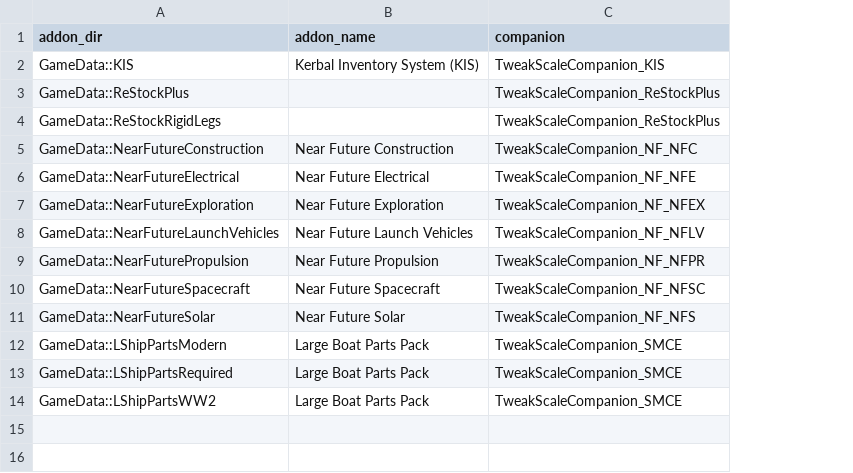
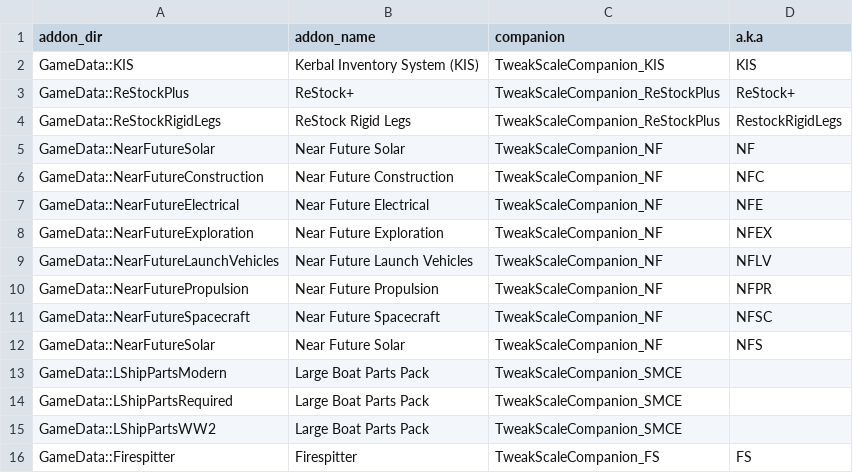
Before and after one commit to TweakScale/Companion, a CSV file: Database/AddOns-v1_0.csv, drawn as a sheet; addresses are those after the commit; the diff names each change by its address in the sheet, - before the commit and + after, or states it on an @@ line.

Commit message:
Adding "A.K.A" to some Add'Ons (since there's no code yet depending of the schema, no need to update the version). Fixing some Add'Ons naming Adding Firespitter to the database

```diff
--- a/Database/AddOns-v1_0.csv
+++ b/Database/AddOns-v1_0.csv
+column D (a.k.a), rows 2-4: KIS | ReStock+ | RestockRigidLegs; rows 6-12: NFC | NFE | NFEX | NFLV | NFPR | NFSC | NFS
-B3 (addon_name): (empty)
+B3 (addon_name): ReStock+
-B4 (addon_name): (empty)
+B4 (addon_name): ReStock Rigid Legs
+row 5: GameData::NearFutureSolar | Near Future Solar | TweakScaleCompanion_NF | NF
-C6 (companion): TweakScaleCompanion_NF_NFC
+C6 (companion): TweakScaleCompanion_NF
-C7 (companion): TweakScaleCompanion_NF_NFE
+C7 (companion): TweakScaleCompanion_NF
-C8 (companion): TweakScaleCompanion_NF_NFEX
+C8 (companion): TweakScaleCompanion_NF
-C9 (companion): TweakScaleCompanion_NF_NFLV
+C9 (companion): TweakScaleCompanion_NF
-C10 (companion): TweakScaleCompanion_NF_NFPR
+C10 (companion): TweakScaleCompanion_NF
-C11 (companion): TweakScaleCompanion_NF_NFSC
+C11 (companion): TweakScaleCompanion_NF
-C12 (companion): TweakScaleCompanion_NF_NFS
+C12 (companion): TweakScaleCompanion_NF
+row 16: GameData::Firespitter | Firespitter | TweakScaleCompanion_FS | FS
```
Also changed, not shown: Database/Companions-v1_0.csv, 1 other file.
